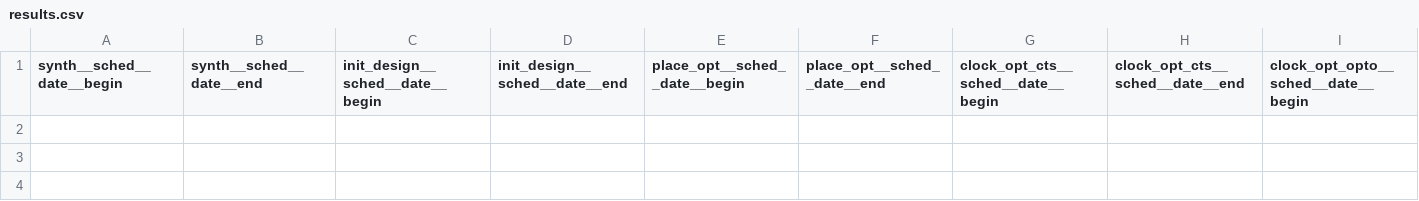
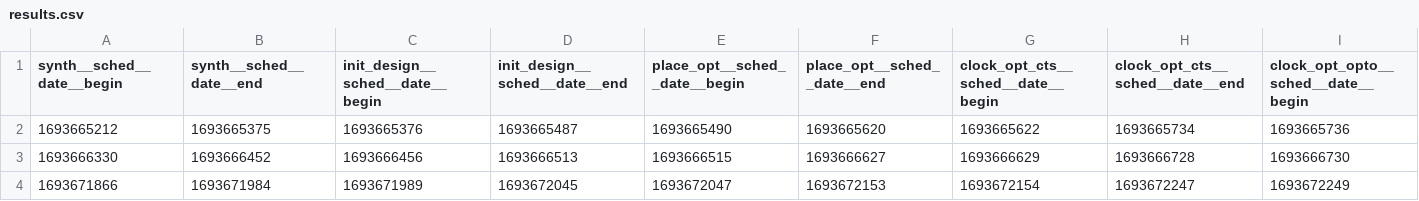
Before and after one commit to rjujjav/Routing_violations, a CSV file: hw01/pdrm/results.csv, drawn as a sheet; only a part is shown; rows hold the shown columns only; the diff names each change by its address in the sheet, - before the commit and + after, or states it on an @@ line.

```diff
--- a/hw01/pdrm/results.csv
+++ b/hw01/pdrm/results.csv
+row 2: 1693665212 | 1693665375 | 1693665376 | 1693665487 | 1693665490 | 1693665620 | 1693665622 | 1693665734 | 1693665736
+row 3: 1693666330 | 1693666452 | 1693666456 | 1693666513 | 1693666515 | 1693666627 | 1693666629 | 1693666728 | 1693666730
+row 4: 1693671866 | 1693671984 | 1693671989 | 1693672045 | 1693672047 | 1693672153 | 1693672154 | 1693672247 | 1693672249
```
Also changed, not shown: 6 other files.
